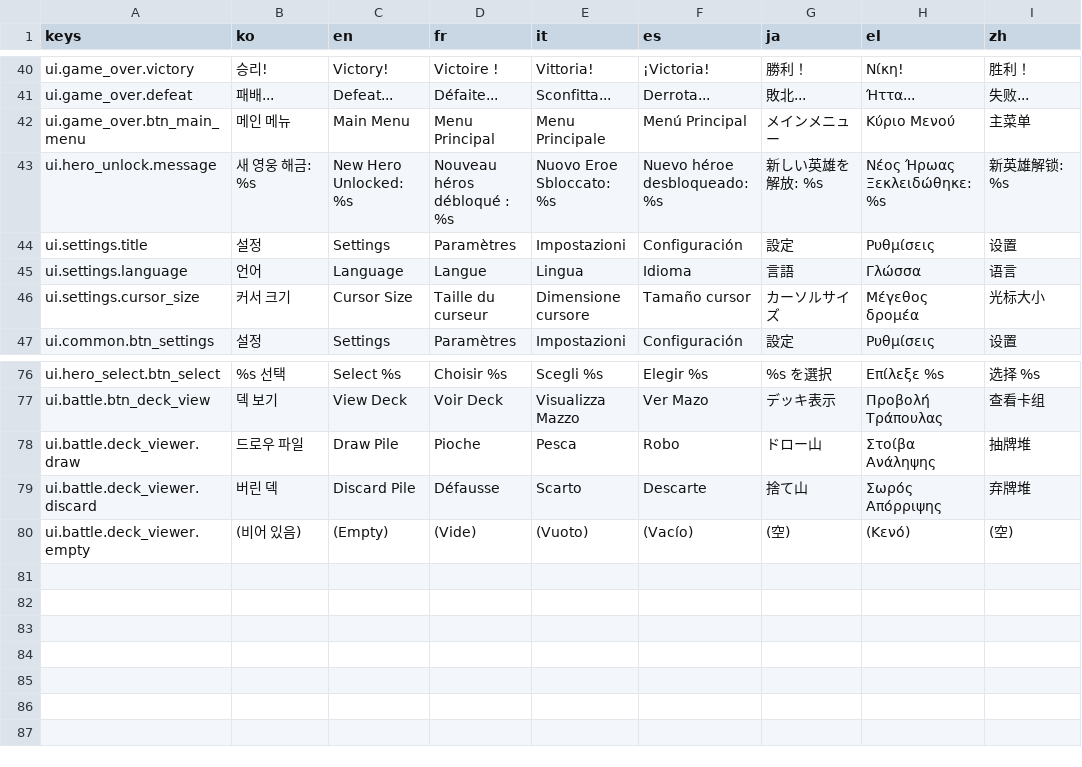
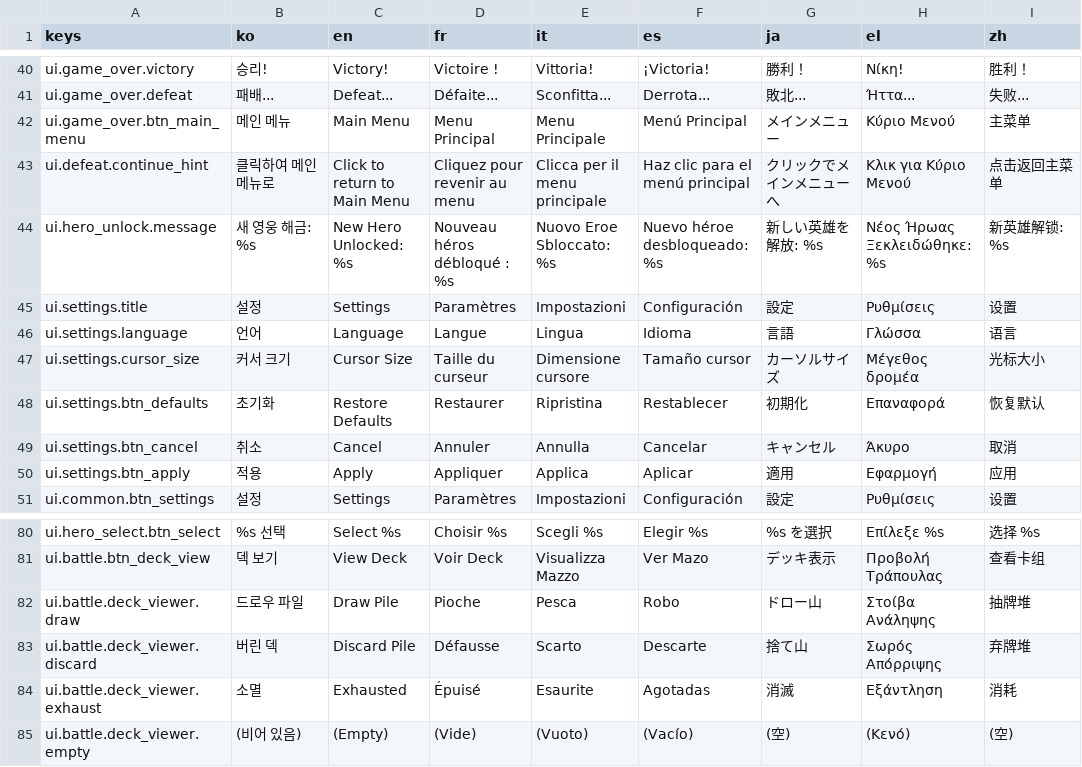
Before and after one commit to l980l/stsl, a CSV file: resources/translations/strings_ui.csv, drawn as a sheet; only a part is shown, gaps mark what is left out.

```diff
--- a/resources/translations/strings_ui.csv
+++ b/resources/translations/strings_ui.csv
@@ -42,2 +42,3 @@ ui.game_over.defeat,패배...,Defeat...,Défaite...,Sconfitta...,Derrota...,敗
 ui.game_over.btn_main_menu,메인 메뉴,Main Menu,Menu Principal,Menu Principale,Menú Principal,メインメニュー,Κύριο Μενού,主菜单
+ui.defeat.continue_hint,클릭하여 메인메뉴로,Click to return to Main Menu,Cliquez pour revenir au menu,Clicca per il menu principale,Haz clic para el menú principal,クリックでメインメニューへ,Κλικ για Κύριο Μενού,点击返回主菜单
 ui.hero_unlock.message,새 영웅 해금: %s,New Hero Unlocked: %s,Nouveau héros débloqué : %s,Nuovo Eroe Sbloccato: %s,Nuevo héroe desbloqueado: %s,新しい英雄を解放: %s,Νέος Ήρωας Ξεκλειδώθηκε: %s,新英雄解锁: %s
@@ -46,2 +47,5 @@ ui.settings.language,언어,Language,Langue,Lingua,Idioma,言語,Γλώσσα,
 ui.settings.cursor_size,커서 크기,Cursor Size,Taille du curseur,Dimensione cursore,Tamaño cursor,カーソルサイズ,Μέγεθος δρομέα,光标大小
+ui.settings.btn_defaults,초기화,Restore Defaults,Restaurer,Ripristina,Restablecer,初期化,Επαναφορά,恢复默认
+ui.settings.btn_cancel,취소,Cancel,Annuler,Annulla,Cancelar,キャンセル,Άκυρο,取消
+ui.settings.btn_apply,적용,Apply,Appliquer,Applica,Aplicar,適用,Εφαρμογή,应用
 ui.common.btn_settings,설정,Settings,Paramètres,Impostazioni,Configuración,設定,Ρυθμίσεις,设置
@@ -79,2 +83,3 @@ ui.battle.deck_viewer.draw,드로우 파일,Draw Pile,Pioche,Pesca,Robo,ドロ
 ui.battle.deck_viewer.discard,버린 덱,Discard Pile,Défausse,Scarto,Descarte,捨て山,Σωρός Απόρριψης,弃牌堆
+ui.battle.deck_viewer.exhaust,소멸,Exhausted,Épuisé,Esaurite,Agotadas,消滅,Εξάντληση,消耗
 ui.battle.deck_viewer.empty,(비어 있음),(Empty),(Vide),(Vuoto),(Vacío),(空),(Κενό),(空)
```
Also changed, not shown: resources/translations/strings_battle.csv, 12 other files.
